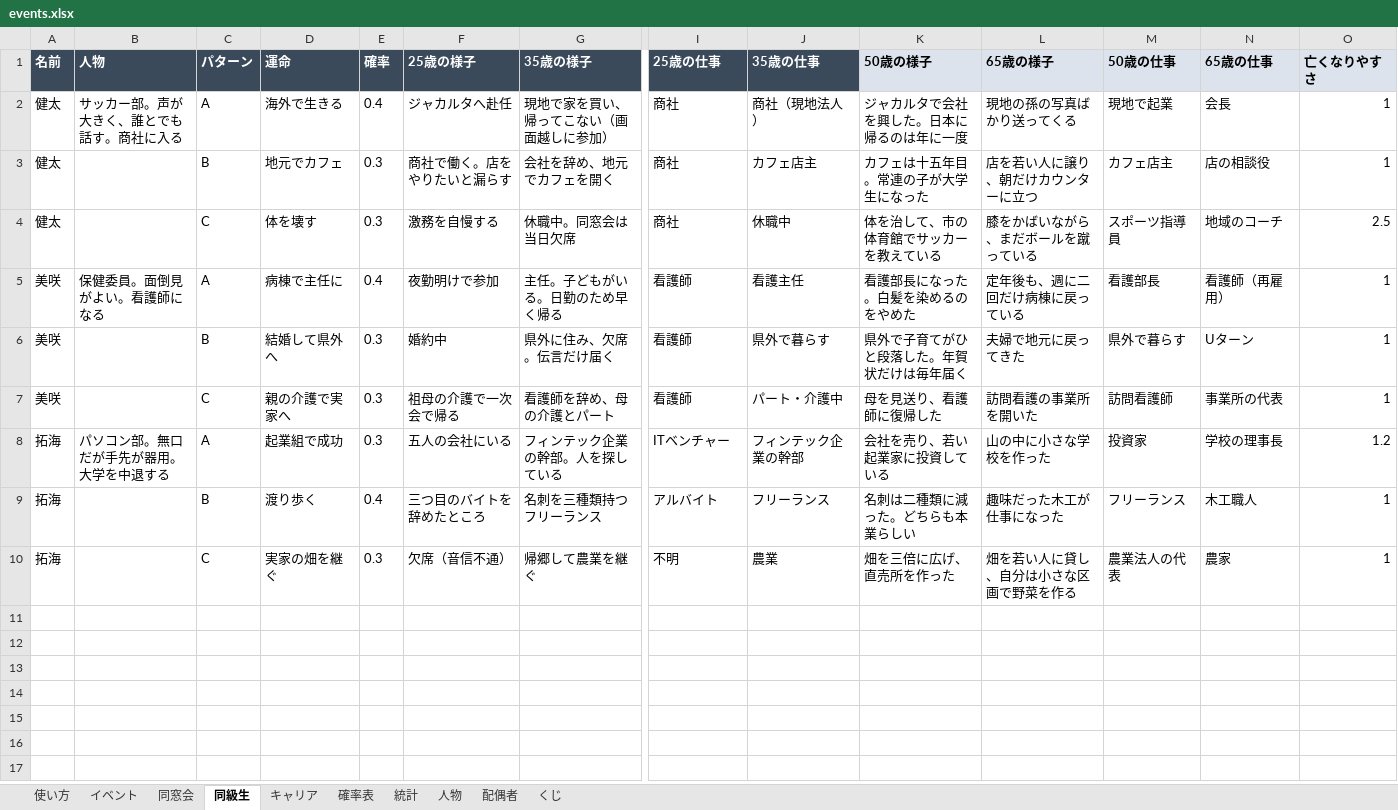
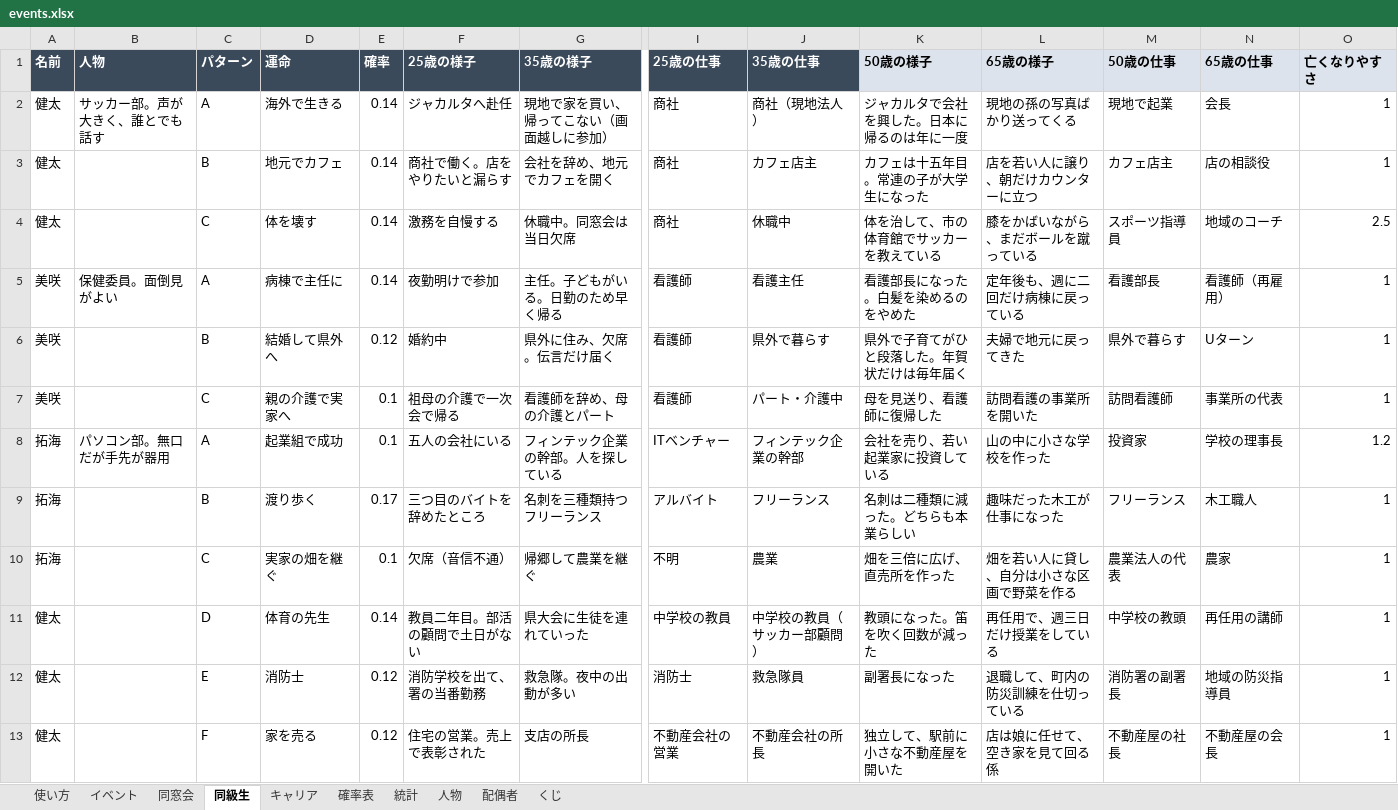
Before and after one commit to say5-tomo-3104/yamedoki-ai-money, an Excel workbook: dosokai-life/data/events.xlsx, sheet 同級生, drawn as a sheet; only a part is shown, gaps mark what is left out; values as stored, in another font and other column widths than the file's, no borders; rows hold the shown columns only; the diff covers the shown part only; the diff names each change by its address in the sheet, - before the commit and + after, or states it on an @@ line.

```diff
--- a/dosokai-life/data/events.xlsx (sheet 同級生)
+++ b/dosokai-life/data/events.xlsx (sheet 同級生)
-B2 (人物): サッカー部。声が大きく、誰とでも話す。商社に入る
+B2 (人物): サッカー部。声が大きく、誰とでも話す
-E2 (確率): 0.4
+E2 (確率): 0.14
-E3:E4 (確率): 0.3
+E3:E4 (確率): 0.14
-B5 (人物): 保健委員。面倒見がよい。看護師になる
+B5 (人物): 保健委員。面倒見がよい
-E5 (確率): 0.4
+E5 (確率): 0.14
-E6 (確率): 0.3
+E6 (確率): 0.12
-E7:E8 (確率): 0.3
+E7:E8 (確率): 0.1
-B8 (人物): パソコン部。無口だが手先が器用。大学を中退する
+B8 (人物): パソコン部。無口だが手先が器用
-E9 (確率): 0.4
+E9 (確率): 0.17
-E10 (確率): 0.3
+E10 (確率): 0.1
+row 11: 健太 |  | D | 体育の先生 | 0.14 | 教員二年目。部活の顧問で土日がない | 県大会に生徒を連れていった | 中学校の教員 | 中学校の教員（サッカー部顧問） | 教頭になった。笛を吹く回数が減った | 再任用で、週三日だけ授業をしている | 中学校の教頭 | 再任用の講師 | 1
+row 12: 健太 |  | E | 消防士 | 0.12 | 消防学校を出て、署の当番勤務 | 救急隊。夜中の出動が多い | 消防士 | 救急隊員 | 副署長になった | 退職して、町内の防災訓練を仕切っている | 消防署の副署長 | 地域の防災指導員 | 1
+row 13: 健太 |  | F | 家を売る | 0.12 | 住宅の営業。売上で表彰された | 支店の所長 | 不動産会社の営業 | 不動産会社の所長 | 独立して、駅前に小さな不動産屋を開いた | 店は娘に任せて、空き家を見て回る係 | 不動産屋の社長 | 不動産屋の会長 | 1
```
Also changed, not shown: 12 added rows elsewhere in this sheet, sheet 同窓会, sheet 配偶者, sheet イベント, sheet 統計, sheet 使い方, sheet 確率表, 1 more sheet, 11 other files.
